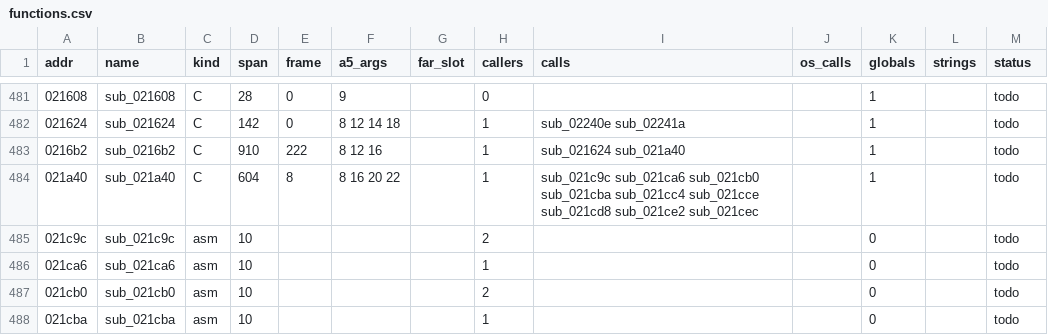
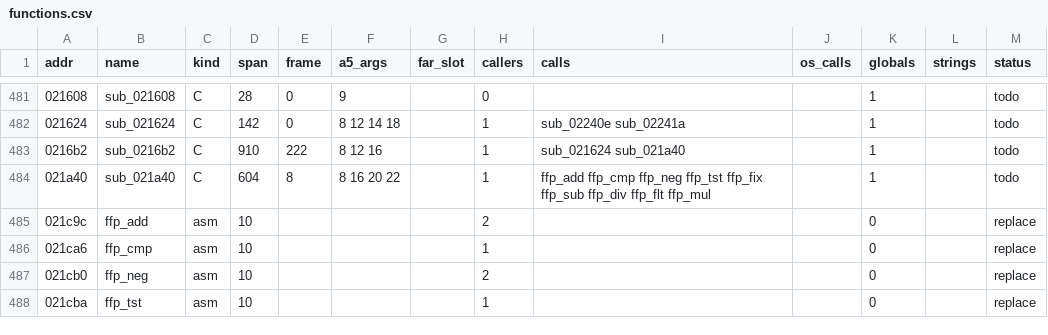
Before and after one commit to sy2002/wof-wasm, a CSV file: re/functions.csv, drawn as a sheet; only a part is shown, gaps mark what is left out; the diff covers the shown part only.

```diff
--- a/re/functions.csv
+++ b/re/functions.csv
@@ -483,6 +483,6 @@ addr,name,kind,span,frame,a5_args,far_slot,callers,calls,os_calls,globals,string
 0216b2,sub_0216b2,C,910,222,8 12 16,,1,sub_021624 sub_021a40,,1,,todo
-021a40,sub_021a40,C,604,8,8 16 20 22,,1,sub_021c9c sub_021ca6 sub_021cb0 sub_021cba sub_021cc4 sub_021cce sub_021cd8 sub_021ce2 sub_021cec,,1,,todo
-021c9c,sub_021c9c,asm,10,,,,2,,,0,,todo
-021ca6,sub_021ca6,asm,10,,,,1,,,0,,todo
-021cb0,sub_021cb0,asm,10,,,,2,,,0,,todo
-021cba,sub_021cba,asm,10,,,,1,,,0,,todo
+021a40,sub_021a40,C,604,8,8 16 20 22,,1,ffp_add ffp_cmp ffp_neg ffp_tst ffp_fix ffp_sub ffp_div ffp_flt ffp_mul,,1,,todo
+021c9c,ffp_add,asm,10,,,,2,,,0,,replace
+021ca6,ffp_cmp,asm,10,,,,1,,,0,,replace
+021cb0,ffp_neg,asm,10,,,,2,,,0,,replace
+021cba,ffp_tst,asm,10,,,,1,,,0,,replace
```
Also changed, not shown: 54 edited cells elsewhere in this file, 3 other files.
